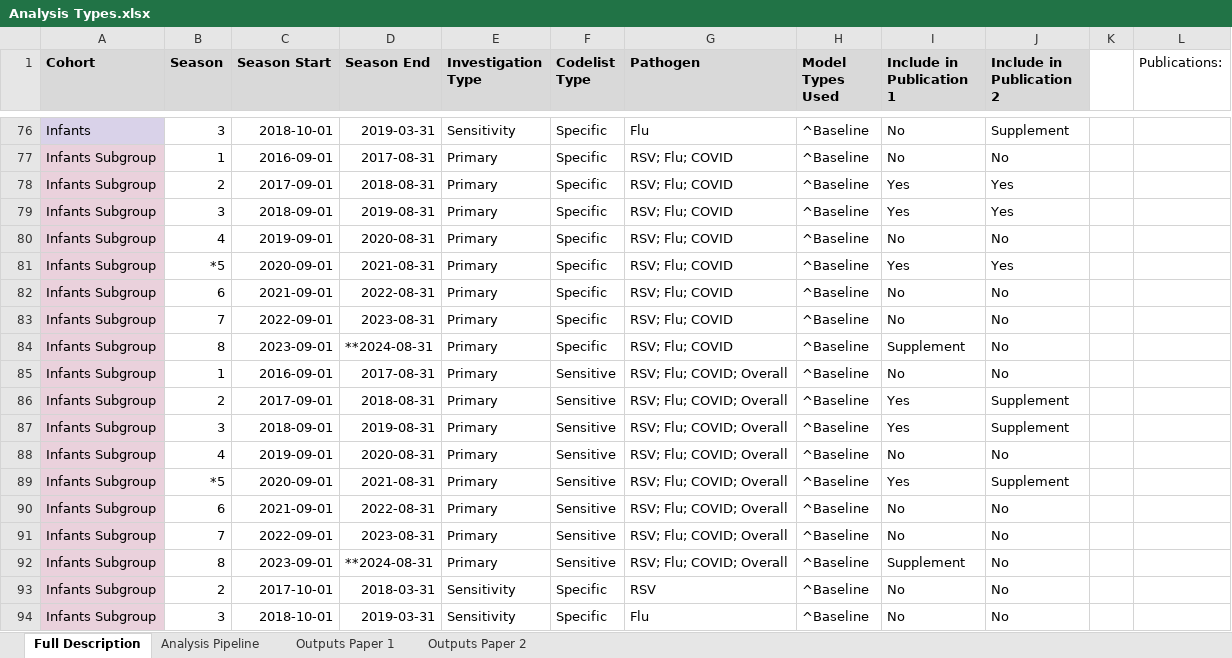
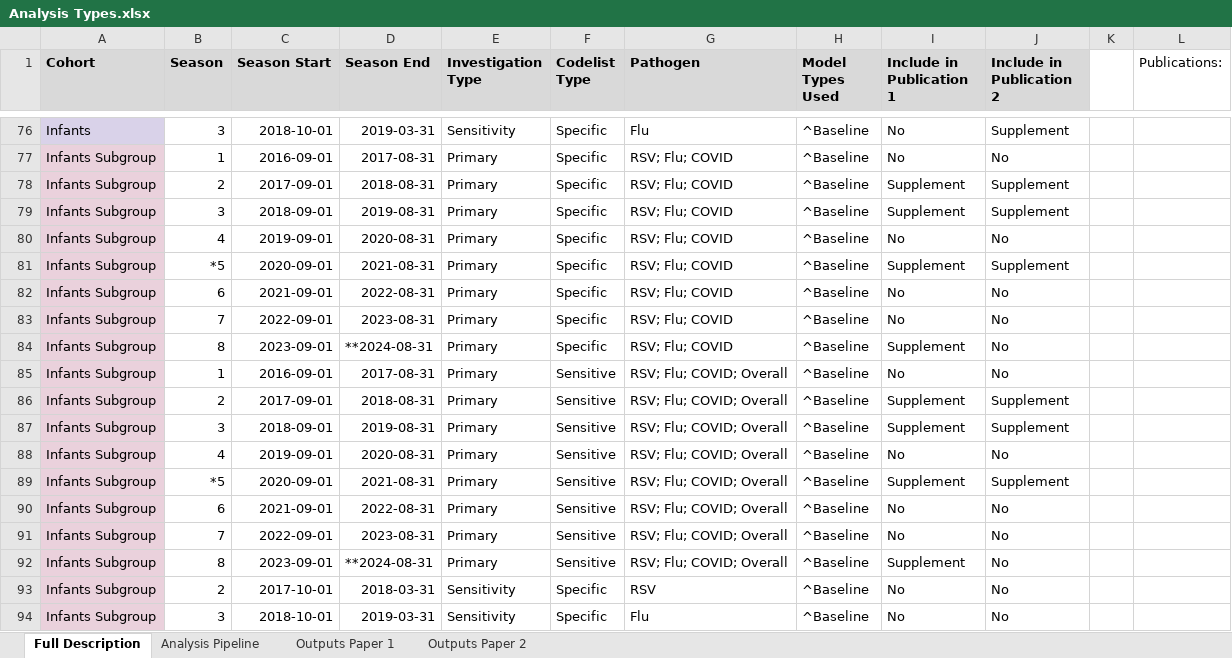
Before and after one commit to opensafely/disparities-comparison, an Excel workbook: docs/Analysis Types.xlsx, sheet Full Description, drawn as a sheet; only a part is shown, gaps mark what is left out; values as stored, in another font and other column widths than the file's, no borders; charts and pictures not drawn; the diff names each change by its address in the sheet, - before the commit and + after, or states it on an @@ line.

```diff
--- a/docs/Analysis Types.xlsx (sheet Full Description)
+++ b/docs/Analysis Types.xlsx (sheet Full Description)
-I78:I79 (Include in Publication 1): Yes
+I78:I79 (Include in Publication 1): Supplement
-J78:J79 (Include in Publication 2): Yes
+J78:J79 (Include in Publication 2): Supplement
-I81 (Include in Publication 1): Yes
+I81 (Include in Publication 1): Supplement
-J81 (Include in Publication 2): Yes
+J81 (Include in Publication 2): Supplement
-I86:I87 (Include in Publication 1): Yes
+I86:I87 (Include in Publication 1): Supplement
-I89 (Include in Publication 1): Yes
+I89 (Include in Publication 1): Supplement
```
Also changed, not shown: sheet Outputs Paper 1, sheet Outputs Paper 2.
